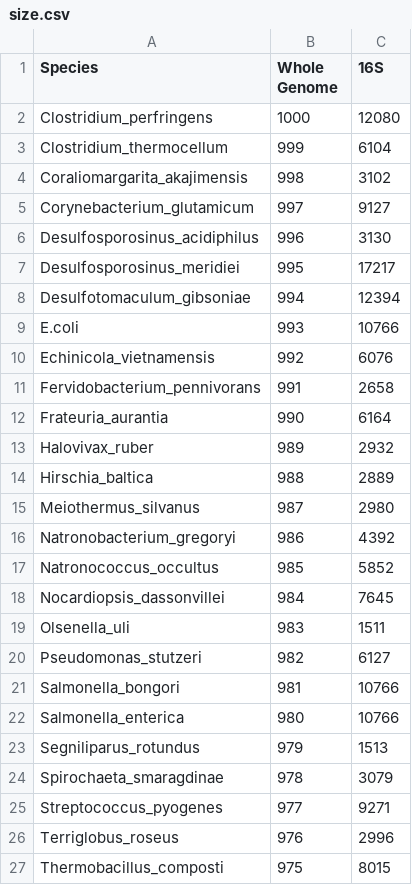
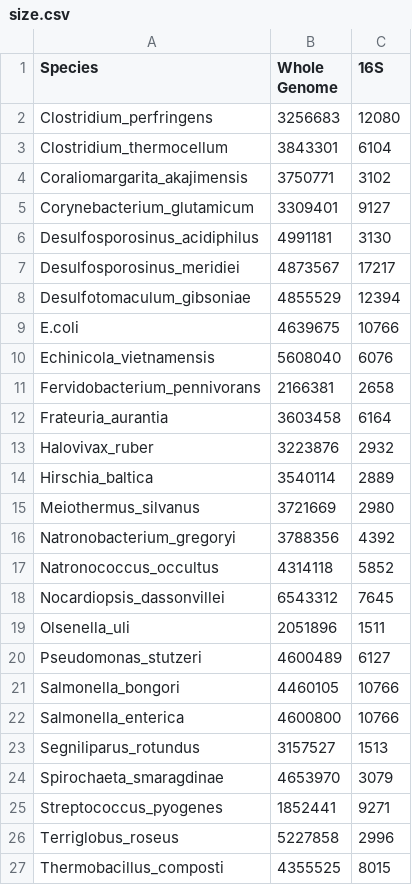
Before and after one commit to marymarkart/upset-altair-notebook, a CSV file: MBARCfactorReplot/size.csv, drawn as a sheet.

Commit message:
restored size.csv

```diff
--- a/MBARCfactorReplot/size.csv
+++ b/MBARCfactorReplot/size.csv
@@ -1,27 +1,27 @@
 Species,Whole Genome,16S
-Clostridium_perfringens,1000,12080
-Clostridium_thermocellum,999,6104
-Coraliomargarita_akajimensis,998,3102
-Corynebacterium_glutamicum,997,9127
-Desulfosporosinus_acidiphilus,996,3130
-Desulfosporosinus_meridiei,995,17217
-Desulfotomaculum_gibsoniae,994,12394
-E.coli,993,10766
-Echinicola_vietnamensis,992,6076
-Fervidobacterium_pennivorans,991,2658
-Frateuria_aurantia,990,6164
-Halovivax_ruber,989,2932
-Hirschia_baltica,988,2889
-Meiothermus_silvanus,987,2980
-Natronobacterium_gregoryi,986,4392
-Natronococcus_occultus,985,5852
-Nocardiopsis_dassonvillei,984,7645
-Olsenella_uli,983,1511
-Pseudomonas_stutzeri,982,6127
-Salmonella_bongori,981,10766
-Salmonella_enterica,980,10766
-Segniliparus_rotundus,979,1513
-Spirochaeta_smaragdinae,978,3079
-Streptococcus_pyogenes,977,9271
-Terriglobus_roseus,976,2996
-Thermobacillus_composti,975,8015
+Clostridium_perfringens,3256683,12080
+Clostridium_thermocellum,3843301,6104
+Coraliomargarita_akajimensis,3750771,3102
+Corynebacterium_glutamicum,3309401,9127
+Desulfosporosinus_acidiphilus,4991181,3130
+Desulfosporosinus_meridiei,4873567,17217
+Desulfotomaculum_gibsoniae,4855529,12394
+E.coli,4639675,10766
+Echinicola_vietnamensis,5608040,6076
+Fervidobacterium_pennivorans,2166381,2658
+Frateuria_aurantia,3603458,6164
+Halovivax_ruber,3223876,2932
+Hirschia_baltica,3540114,2889
+Meiothermus_silvanus,3721669,2980
+Natronobacterium_gregoryi,3788356,4392
+Natronococcus_occultus,4314118,5852
+Nocardiopsis_dassonvillei,6543312,7645
+Olsenella_uli,2051896,1511
+Pseudomonas_stutzeri,4600489,6127
+Salmonella_bongori,4460105,10766
+Salmonella_enterica,4600800,10766
+Segniliparus_rotundus,3157527,1513
+Spirochaeta_smaragdinae,4653970,3079
+Streptococcus_pyogenes,1852441,9271
+Terriglobus_roseus,5227858,2996
+Thermobacillus_composti,4355525,8015
```
